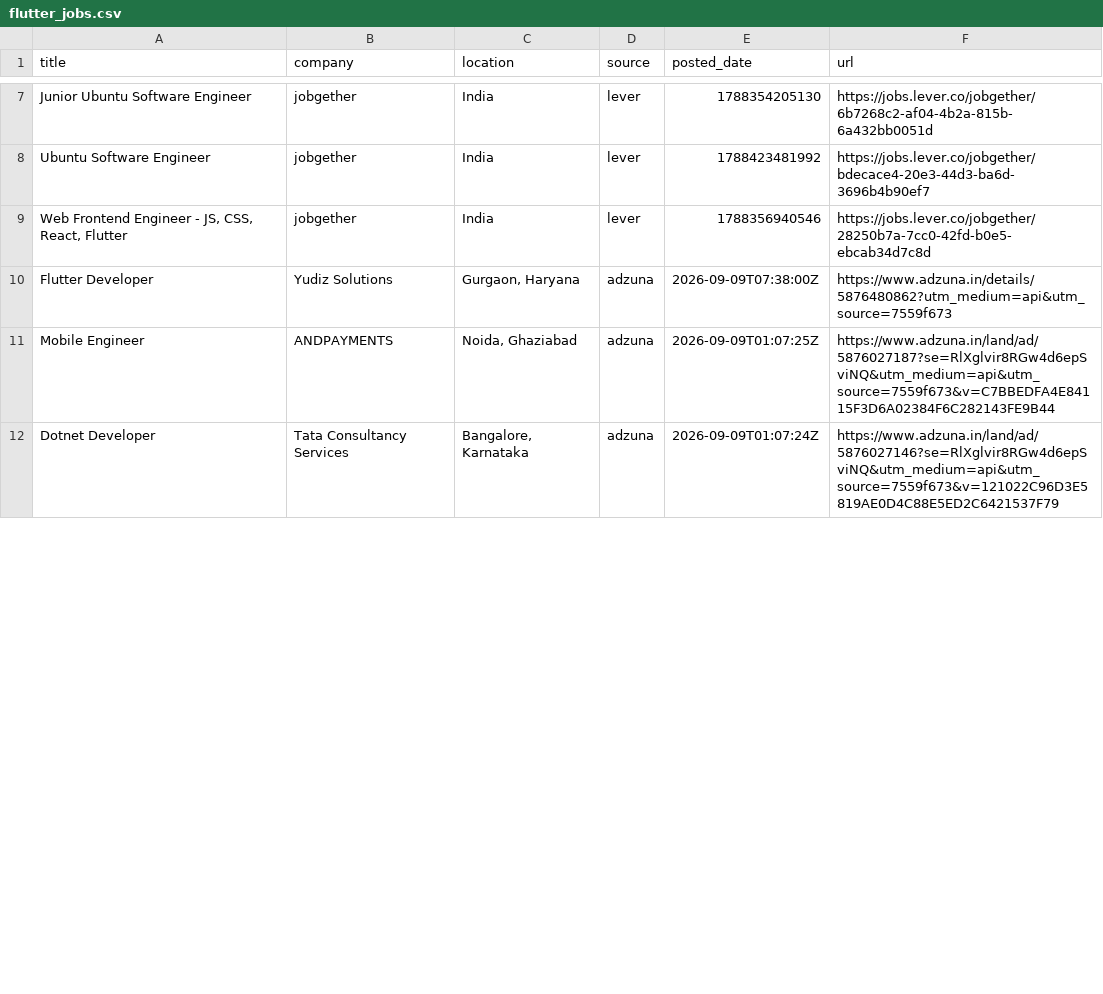
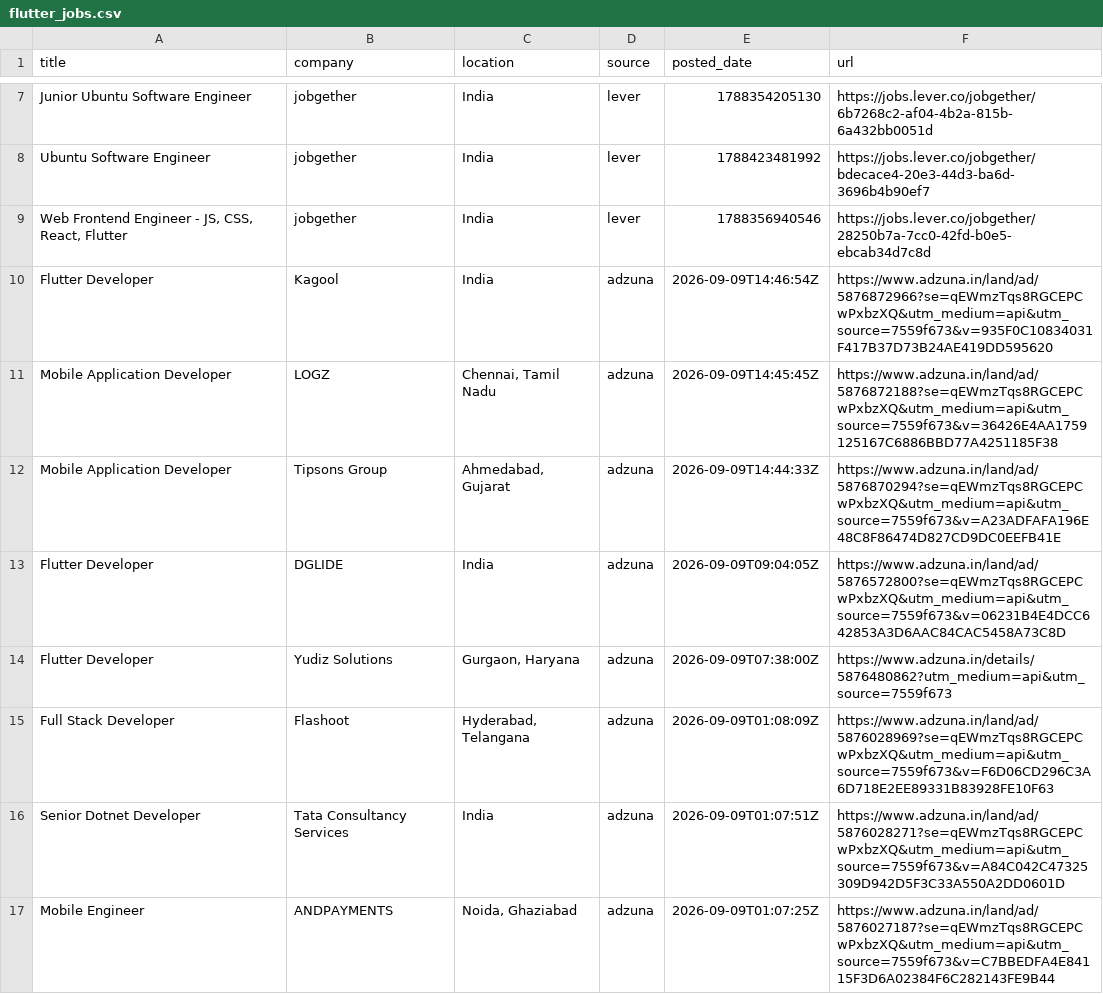
Before and after one commit to jatin-web/flutter-jobs-finder, a CSV file: output/flutter_jobs.csv, drawn as a sheet; only a part is shown, gaps mark what is left out; the diff covers the shown part only.

```diff
--- a/output/flutter_jobs.csv
+++ b/output/flutter_jobs.csv
@@ -9,4 +9,9 @@ Ubuntu Software Engineer,jobgether,India,lever,1788423481992,https://jobs.lever.
 "Web Frontend Engineer - JS, CSS, React, Flutter",jobgether,India,lever,1788356940546,https://jobs.lever.co/jobgether/28250b7a-7cc0-42fd-b0e5-ebcab34d7c8d
+Flutter Developer,Kagool,India,adzuna,2026-09-09T14:46:54Z,https://www.adzuna.in/land/ad/5876872966?se=qEWmzTqs8RGCEPCwPxbzXQ&utm_medium=api&utm_source=7559f673&v=935F0C10834031F417B37D73B24AE419DD595620
+Mobile Application Developer,LOGZ,"Chennai, Tamil Nadu",adzuna,2026-09-09T14:45:45Z,https://www.adzuna.in/land/ad/5876872188?se=qEWmzTqs8RGCEPCwPxbzXQ&utm_medium=api&utm_source=7559f673&v=36426E4AA1759125167C6886BBD77A4251185F38
+Mobile Application Developer,Tipsons Group,"Ahmedabad, Gujarat",adzuna,2026-09-09T14:44:33Z,https://www.adzuna.in/land/ad/5876870294?se=qEWmzTqs8RGCEPCwPxbzXQ&utm_medium=api&utm_source=7559f673&v=A23ADFAFA196E48C8F86474D827CD9DC0EEFB41E
+Flutter Developer,DGLIDE,India,adzuna,2026-09-09T09:04:05Z,https://www.adzuna.in/land/ad/5876572800?se=qEWmzTqs8RGCEPCwPxbzXQ&utm_medium=api&utm_source=7559f673&v=06231B4E4DCC642853A3D6AAC84CAC5458A73C8D
 Flutter Developer,Yudiz Solutions,"Gurgaon, Haryana",adzuna,2026-09-09T07:38:00Z,https://www.adzuna.in/details/5876480862?utm_medium=api&utm_source=7559f673
-Mobile Engineer,ANDPAYMENTS,"Noida, Ghaziabad",adzuna,2026-09-09T01:07:25Z,https://www.adzuna.in/land/ad/5876027187?se=RlXglvir8RGw4d6epSviNQ&utm_medium=api&utm_source=7559f673&v=C7BBEDFA4E84115F3D6A02384F6C282143FE9B44
-Dotnet Developer,Tata Consultancy Services,"Bangalore, Karnataka",adzuna,2026-09-09T01:07:24Z,https://www.adzuna.in/land/ad/5876027146?se=RlXglvir8RGw4d6epSviNQ&utm_medium=api&utm_source=7559f673&v=121022C96D3E5819AE0D4C88E5ED2C6421537F79
+Full Stack Developer,Flashoot,"Hyderabad, Telangana",adzuna,2026-09-09T01:08:09Z,https://www.adzuna.in/land/ad/5876028969?se=qEWmzTqs8RGCEPCwPxbzXQ&utm_medium=api&utm_source=7559f673&v=F6D06CD296C3A6D718E2EE89331B83928FE10F63
+Senior Dotnet Developer,Tata Consultancy Services,India,adzuna,2026-09-09T01:07:51Z,https://www.adzuna.in/land/ad/5876028271?se=qEWmzTqs8RGCEPCwPxbzXQ&utm_medium=api&utm_source=7559f673&v=A84C042C47325309D942D5F3C33A550A2DD0601D
+Mobile Engineer,ANDPAYMENTS,"Noida, Ghaziabad",adzuna,2026-09-09T01:07:25Z,https://www.adzuna.in/land/ad/5876027187?se=qEWmzTqs8RGCEPCwPxbzXQ&utm_medium=api&utm_source=7559f673&v=C7BBEDFA4E84115F3D6A02384F6C282143FE9B44
```
Also changed, not shown: 1 added row, 5 removed rows and 10 edited cells elsewhere in this file, 6 other files.
